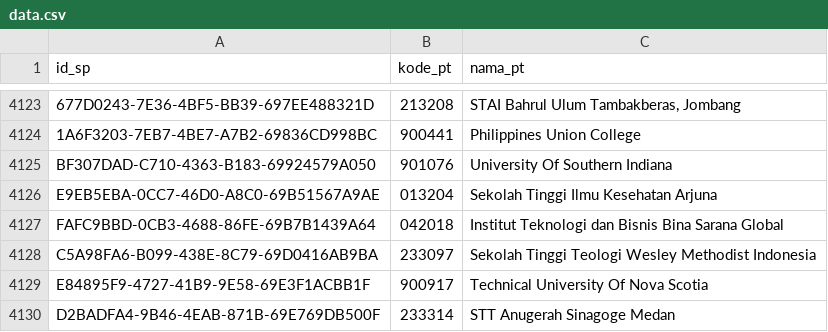
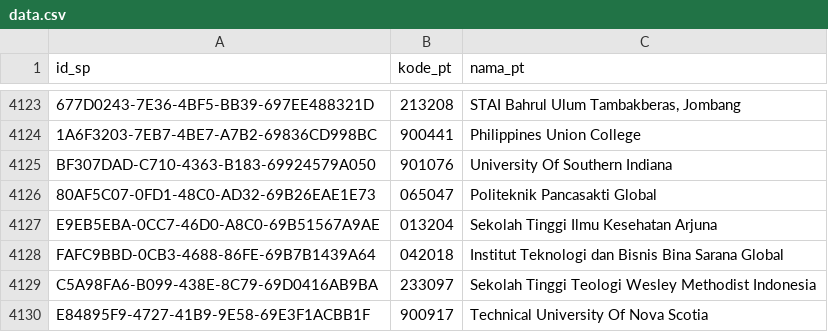
Before and after one commit to mzakiyuddin/daftar-perguruan-tinggi-indonesia, a CSV file: data/data.csv, drawn as a sheet; only a part is shown, gaps mark what is left out; the shorter side is filled out with more unchanged rows; the diff names each change by its address in the sheet, - before the commit and + after, or states it on an @@ line.

```diff
--- a/data/data.csv
+++ b/data/data.csv
+row 4126: 80AF5C07-0FD1-48C0-AD32-69B26EAE1E73 | 065047 | Politeknik Pancasakti Global
```
Also changed, not shown: 1 other file.
